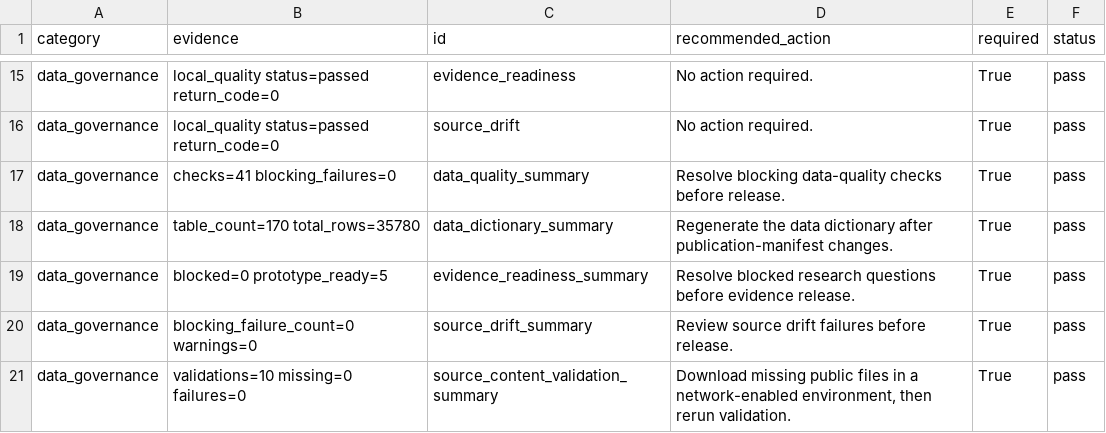
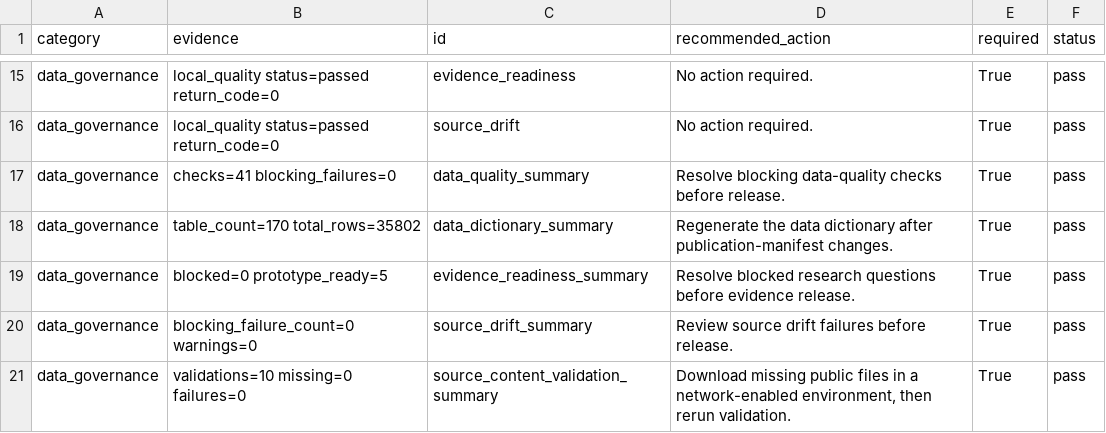
Before and after one commit to edithatogo/reimbursement-atlas, a CSV file: apps/dashboard/public/data/release_gates.csv, drawn as a sheet; only a part is shown, gaps mark what is left out.

```diff
--- a/apps/dashboard/public/data/release_gates.csv
+++ b/apps/dashboard/public/data/release_gates.csv
@@ -17,3 +17,3 @@ data_governance,local_quality status=passed return_code=0,source_drift,No action
 data_governance,checks=41 blocking_failures=0,data_quality_summary,Resolve blocking data-quality checks before release.,True,pass
-data_governance,table_count=170 total_rows=35780,data_dictionary_summary,Regenerate the data dictionary after publication-manifest changes.,True,pass
+data_governance,table_count=170 total_rows=35802,data_dictionary_summary,Regenerate the data dictionary after publication-manifest changes.,True,pass
 data_governance,blocked=0 prototype_ready=5,evidence_readiness_summary,Resolve blocked research questions before evidence release.,True,pass
```
Also changed, not shown: apps/dashboard/public/data/data_dictionary.csv, apps/dashboard/public/data/licence_review_batches.csv, 21 other files.
